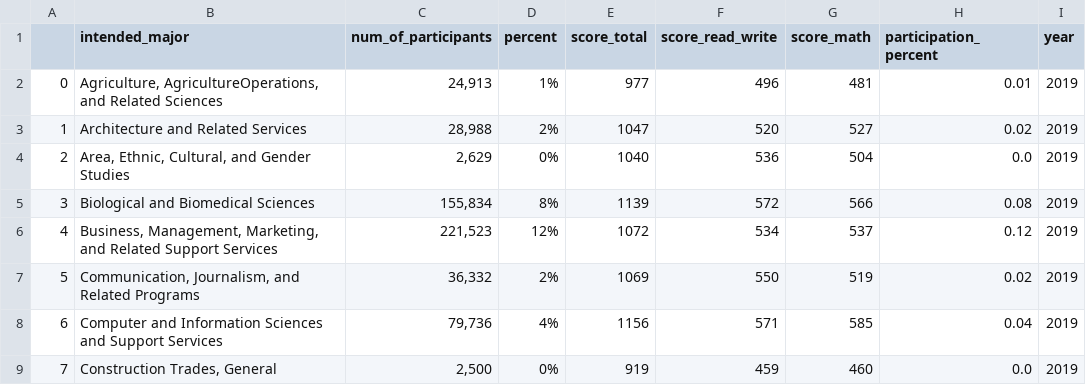
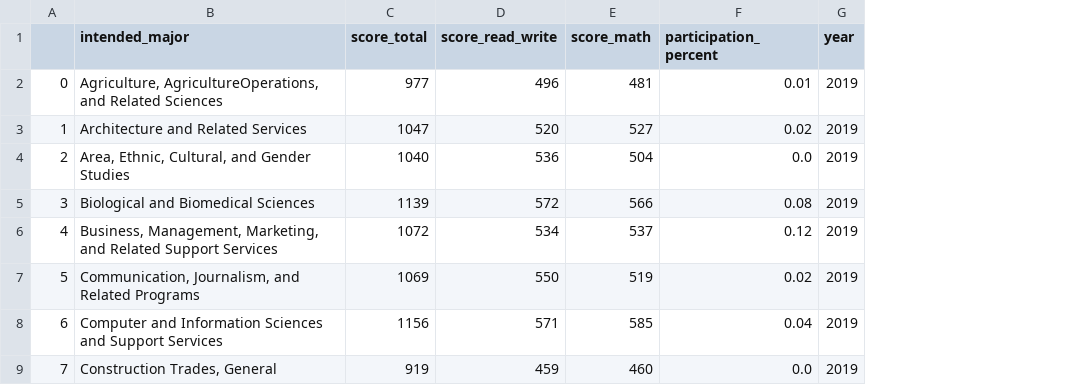
Before and after one commit to ClementGalvierGitHub/Projects, a CSV file: project_1/code/output/sat_intended_major.csv, drawn as a sheet; only a part is shown; the diff names each change by its address in the sheet, - before the commit and + after, or states it on an @@ line.

```diff
--- a/project_1/code/output/sat_intended_major.csv
+++ b/project_1/code/output/sat_intended_major.csv
-column C (num_of_participants), rows 2-9: 24,913 | 28,988 | 2,629 | 155,834 | 221,523 | 36,332 | 79,736 | 2,500
-column D (percent), rows 2-9: 1% | 2% | 0% | 8% | 12% | 2% | 4% | 0%
```
Also changed, not shown: project_1/code/output/sat_three_years.csv, 1 other file.
